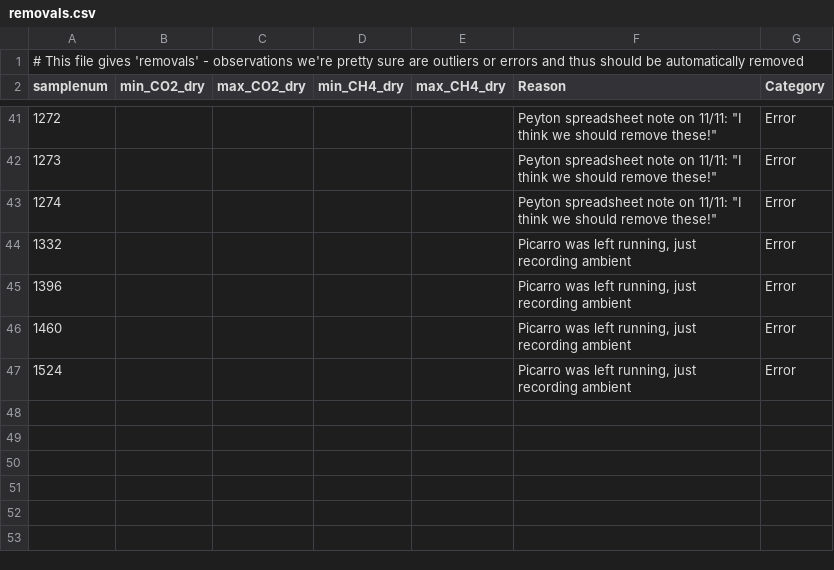
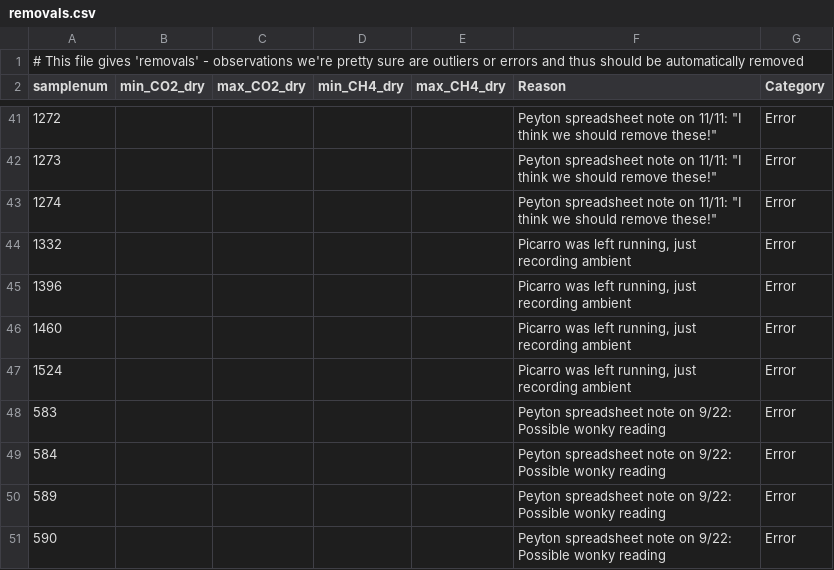
Before and after one commit to bpbond/cpcrw_incubation, a CSV file: data/removals.csv, drawn as a sheet; only a part is shown, gaps mark what is left out; the diff names each change by its address in the sheet, - before the commit and + after, or states it on an @@ line.

Commit message:
Removed wonky measurements (as noted at time)
See issue #13.

```diff
--- a/data/removals.csv
+++ b/data/removals.csv
+row 48: 583 |  |  |  |  | Peyton spreadsheet note on 9/22: Possible wonky reading | Error
+row 49: 584 |  |  |  |  | Peyton spreadsheet note on 9/22: Possible wonky reading | Error
+row 50: 589 |  |  |  |  | Peyton spreadsheet note on 9/22: Possible wonky reading | Error
+row 51: 590 |  |  |  |  | Peyton spreadsheet note on 9/22: Possible wonky reading | Error
```
